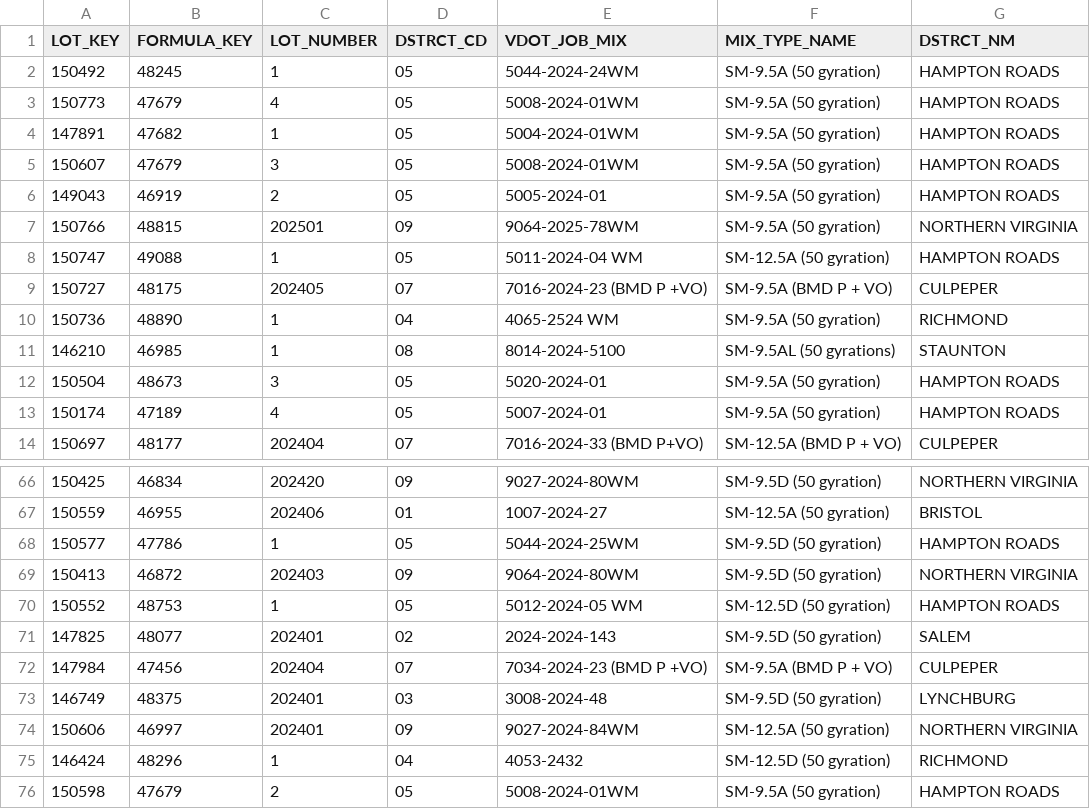
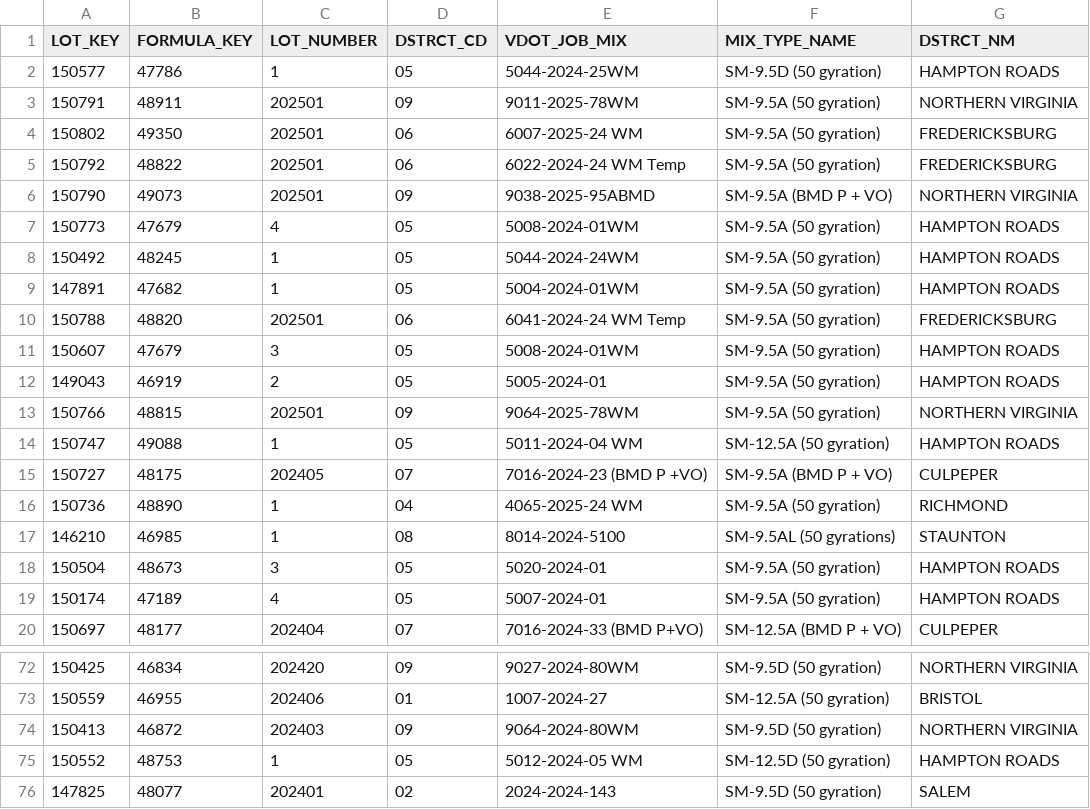
Before and after one commit to bcs9z/VDOTPowerBIData, a TSV file: LOT-JMF.tsv, drawn as a sheet; only a part is shown, gaps mark what is left out; the shorter side is filled out with more unchanged rows.

```diff
--- a/LOT-JMF.tsv
+++ b/LOT-JMF.tsv
@@ -1,5 +1,11 @@
 LOT_KEY	FORMULA_KEY	LOT_NUMBER	DSTRCT_CD	VDOT_JOB_MIX	MIX_TYPE_NAME	DSTRCT_NM
+150577	47786	1	05	5044-2024-25WM	SM-9.5D (50 gyration)	HAMPTON ROADS
+150791	48911	202501	09	9011-2025-78WM	SM-9.5A (50 gyration)	NORTHERN VIRGINIA
+150802	49350	202501	06	6007-2025-24 WM	SM-9.5A (50 gyration)	FREDERICKSBURG
+150792	48822	202501	06	6022-2024-24 WM Temp	SM-9.5A (50 gyration)	FREDERICKSBURG
+150790	49073	202501	09	9038-2025-95ABMD	SM-9.5A (BMD P + VO)	NORTHERN VIRGINIA
+150773	47679	4	05	5008-2024-01WM	SM-9.5A (50 gyration)	HAMPTON ROADS
 150492	48245	1	05	5044-2024-24WM	SM-9.5A (50 gyration)	HAMPTON ROADS
-150773	47679	4	05	5008-2024-01WM	SM-9.5A (50 gyration)	HAMPTON ROADS
 147891	47682	1	05	5004-2024-01WM	SM-9.5A (50 gyration)	HAMPTON ROADS
+150788	48820	202501	06	6041-2024-24 WM Temp	SM-9.5A (50 gyration)	FREDERICKSBURG
 150607	47679	3	05	5008-2024-01WM	SM-9.5A (50 gyration)	HAMPTON ROADS
@@ -9,3 +15,3 @@ LOT_KEY	FORMULA_KEY	LOT_NUMBER	DSTRCT_CD	VDOT_JOB_MIX	MIX_TYPE_NAME	DSTRCT_NM
 150727	48175	202405	07	7016-2024-23 (BMD P +VO)	SM-9.5A (BMD P + VO)	CULPEPER
-150736	48890	1	04	4065-2524 WM	SM-9.5A (50 gyration)	RICHMOND
+150736	48890	1	04	4065-2025-24 WM	SM-9.5A (50 gyration)	RICHMOND
 146210	46985	1	08	8014-2024-5100	SM-9.5AL (50 gyrations)	STAUNTON
@@ -67,3 +73,2 @@ LOT_KEY	FORMULA_KEY	LOT_NUMBER	DSTRCT_CD	VDOT_JOB_MIX	MIX_TYPE_NAME	DSTRCT_NM
 150559	46955	202406	01	1007-2024-27	SM-12.5A (50 gyration)	BRISTOL
-150577	47786	1	05	5044-2024-25WM	SM-9.5D (50 gyration)	HAMPTON ROADS
 150413	46872	202403	09	9064-2024-80WM	SM-9.5D (50 gyration)	NORTHERN VIRGINIA
```
Also changed, not shown: 1 other file.
